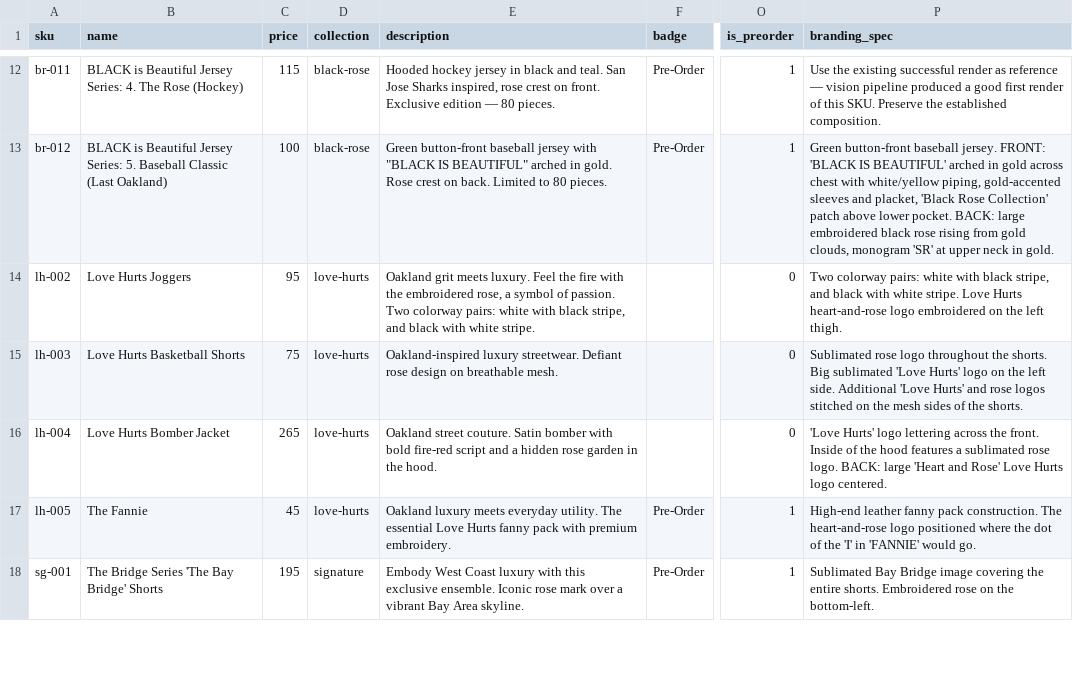
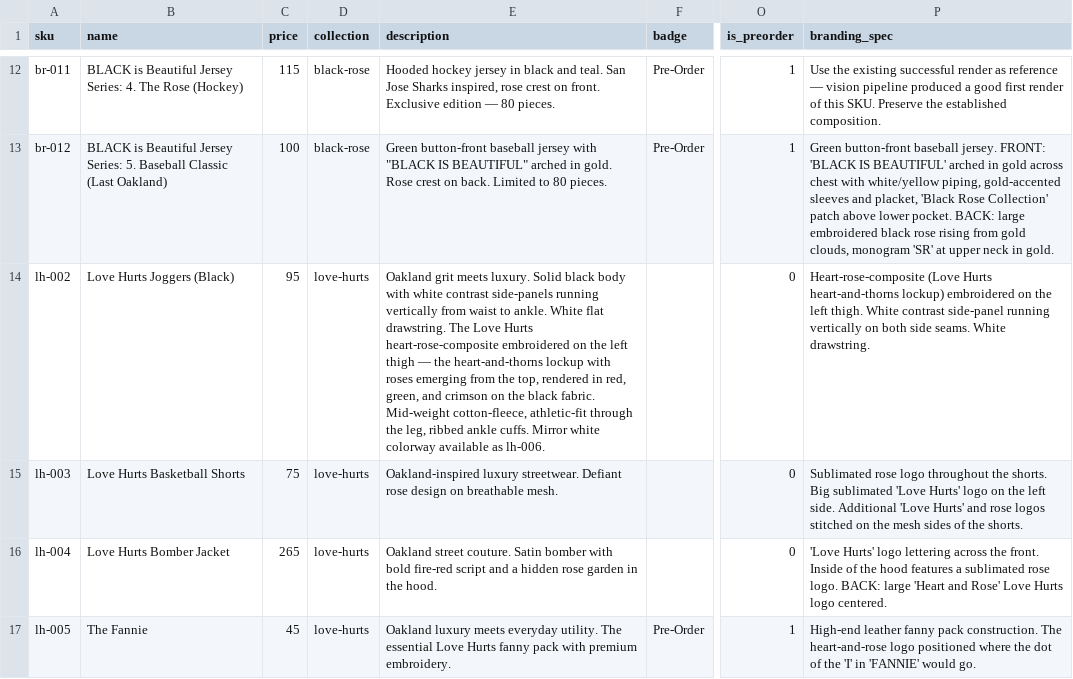
Before and after one commit to The-Skyy-Rose-Collection-LLC/DevSkyy, a CSV file: wordpress-theme/skyyrose-flagship/data/skyyrose-catalog.csv, drawn as a sheet; only a part is shown, gaps mark what is left out; the shorter side is filled out with more unchanged rows; the diff covers the shown part only; the diff names each change by its address in the sheet, - before the commit and + after, or states it on an @@ line.

Commit message:
fix(catalog): correct Love Hurts logo canon + split joggers into 2 SKUs
Re-correct the 2026-05-25 misclassification (which was itself wrong):
- lh-003 all_over + mesh_side_panels and lh-004 inside_hood revert to
  red-roses-cloud-cluster. That logo is dual-collection (Signature sg-009
  AND Love Hurts), not "Signature only" as the 2026-05-25 note claimed.
- heart-rose-composite canonical use narrowed to: lh-002/lh-006 left thigh,
  lh-004 back-center, lh-005 Fannie i-dot.

Split the multi-colorway "Love Hurts Joggers" into two single-colorway SKUs
per founder (LH collection = exactly 5 SKUs):
- lh-002 "Love Hurts Joggers (Black)" — black body, white side-panels
- lh-006 "Love Hurts Joggers (White)" — white body, black side-panels (new)

Both dossiers corrected: logo is on the LEFT thigh (was front-right-thigh)
and is the full heart-rose-composite (was a "small red rose mini-icon").
Removed the negative-block claim that no heart-and-thorns appears on joggers.

logo-registry.json bumped to v5. Validator: 13/13 PASS, 33 catalog rows.

```diff
--- a/wordpress-theme/skyyrose-flagship/data/skyyrose-catalog.csv
+++ b/wordpress-theme/skyyrose-flagship/data/skyyrose-catalog.csv
-B14 (name): Love Hurts Joggers
+B14 (name): Love Hurts Joggers (Black)
-E14 (description): …meets luxury. Feel the fire with the embroidered rose, a symbol of passion. Two colorway pairs: white with black stripe, and black with white stripe.
+E14 (description): …meets luxury. Solid black body with white contrast side-panels running vertically from waist to ankle. White flat drawstring. The Love Hurts heart-rose-composite embroidered on the left thigh — the heart-and-thorns lockup with roses emerging from the top, rendered in red, green, and crimson on the black fabric. Mid-weight cotton-fleece, athletic-fit through the leg, ribbed ankle cuffs. Mirror white colorway available as lh-006.
-P14 (branding_spec): Two colorway pairs: white with black stripe, and black with white stripe. Love Hurts heart-and-rose logo embroidered on the left thigh.
+P14 (branding_spec): Heart-rose-composite (Love Hurts heart-and-thorns lockup) embroidered on the left thigh. White contrast side-panel running vertically on both side seams. White drawstring.
```
Also changed, not shown: 1 added row elsewhere in this file, 3 other files.
